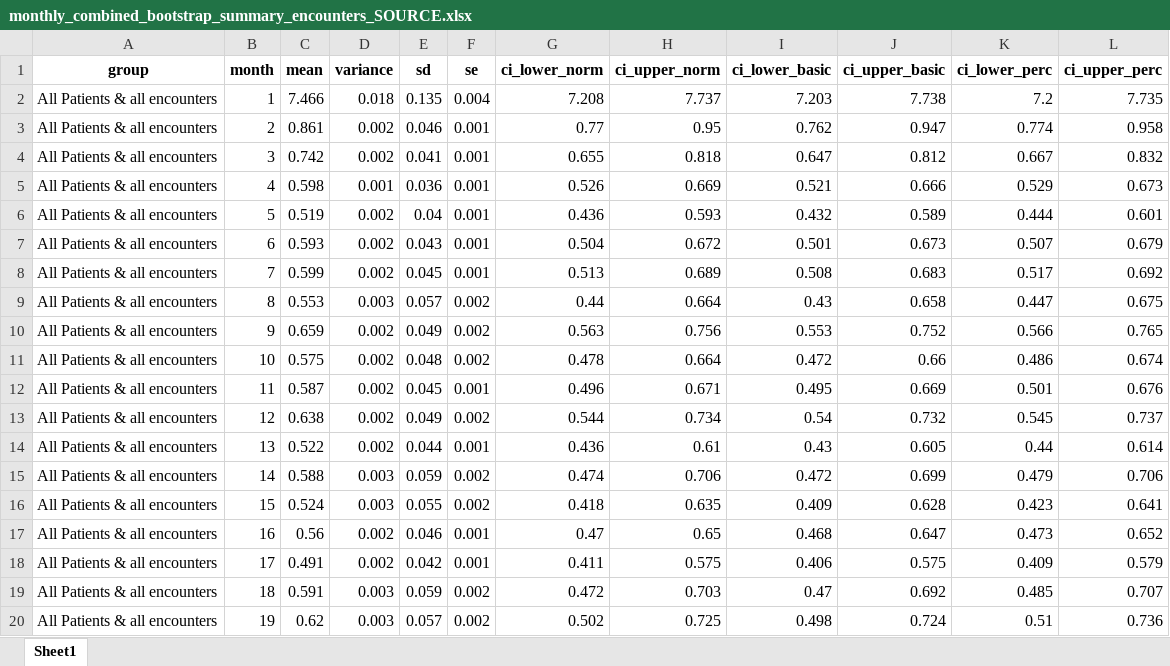
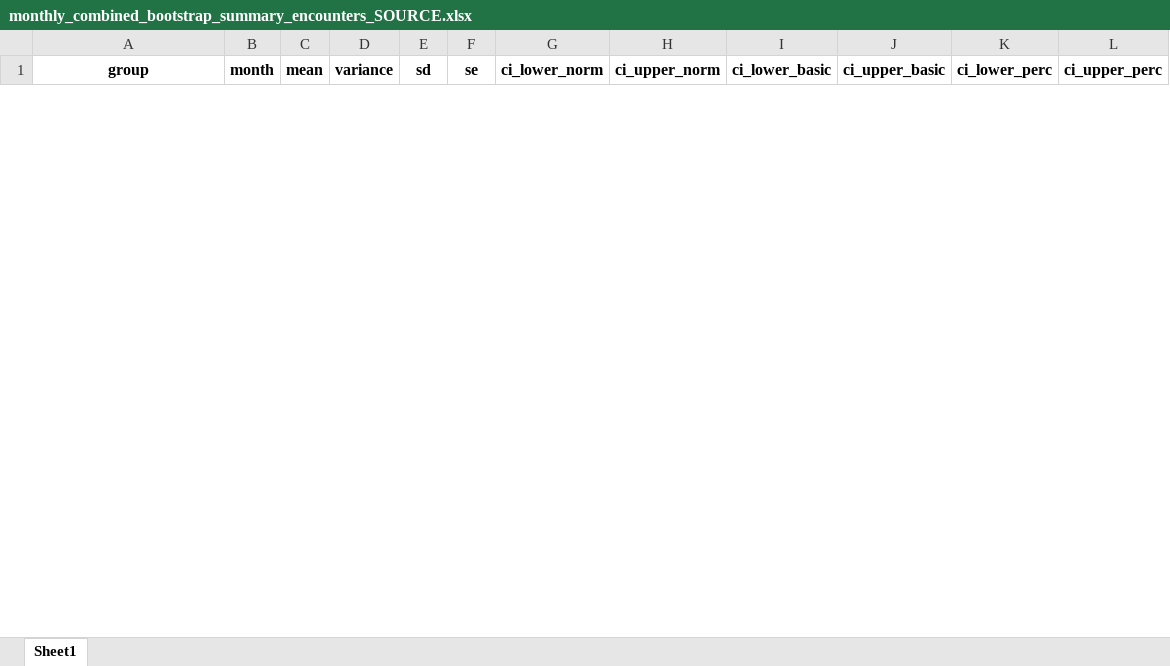
Before and after one commit to HEOR-NDORMS/OMOP-Validation-Study, an Excel workbook: CPRD Raw Analysis/Results/SecondaryCareAnalysis/AE/Monthly/monthly_combined_bootstrap_summary_encounters_SOURCE.xlsx, sheet Sheet1, drawn as a sheet; only a part is shown; values as stored, in another font and other column widths than the file's, no borders; removed rows and columns are numbered as before the commit, all else as after; the diff covers the shown part only; the diff names each change by its address in the sheet, - before the commit and + after, or states it on an @@ line.

Commit message:
Update monthly_combined_bootstrap_summary_encounters_SOURCE.xlsx

```diff
--- a/CPRD Raw Analysis/Results/SecondaryCareAnalysis/AE/Monthly/monthly_combined_bootstrap_summary_encounters_SOURCE.xlsx (sheet Sheet1)
+++ b/CPRD Raw Analysis/Results/SecondaryCareAnalysis/AE/Monthly/monthly_combined_bootstrap_summary_encounters_SOURCE.xlsx (sheet Sheet1)
-row 2: All Patients & all encounters | 1 | 7.466 | 0.018 | 0.135 | 0.004 | 7.208 | 7.737 | 7.203 | 7.738 | 7.2 | 7.735
-row 3: All Patients & all encounters | 2 | 0.861 | 0.002 | 0.046 | 0.001 | 0.77 | 0.95 | 0.762 | 0.947 | 0.774 | 0.958
-row 4: All Patients & all encounters | 3 | 0.742 | 0.002 | 0.041 | 0.001 | 0.655 | 0.818 | 0.647 | 0.812 | 0.667 | 0.832
-row 5: All Patients & all encounters | 4 | 0.598 | 0.001 | 0.036 | 0.001 | 0.526 | 0.669 | 0.521 | 0.666 | 0.529 | 0.673
-row 6: All Patients & all encounters | 5 | 0.519 | 0.002 | 0.04 | 0.001 | 0.436 | 0.593 | 0.432 | 0.589 | 0.444 | 0.601
-row 7: All Patients & all encounters | 6 | 0.593 | 0.002 | 0.043 | 0.001 | 0.504 | 0.672 | 0.501 | 0.673 | 0.507 | 0.679
-row 8: All Patients & all encounters | 7 | 0.599 | 0.002 | 0.045 | 0.001 | 0.513 | 0.689 | 0.508 | 0.683 | 0.517 | 0.692
-row 9: All Patients & all encounters | 8 | 0.553 | 0.003 | 0.057 | 0.002 | 0.44 | 0.664 | 0.43 | 0.658 | 0.447 | 0.675
-row 10: All Patients & all encounters | 9 | 0.659 | 0.002 | 0.049 | 0.002 | 0.563 | 0.756 | 0.553 | 0.752 | 0.566 | 0.765
-row 11: All Patients & all encounters | 10 | 0.575 | 0.002 | 0.048 | 0.002 | 0.478 | 0.664 | 0.472 | 0.66 | 0.486 | 0.674
-row 12: All Patients & all encounters | 11 | 0.587 | 0.002 | 0.045 | 0.001 | 0.496 | 0.671 | 0.495 | 0.669 | 0.501 | 0.676
-row 13: All Patients & all encounters | 12 | 0.638 | 0.002 | 0.049 | 0.002 | 0.544 | 0.734 | 0.54 | 0.732 | 0.545 | 0.737
-row 14: All Patients & all encounters | 13 | 0.522 | 0.002 | 0.044 | 0.001 | 0.436 | 0.61 | 0.43 | 0.605 | 0.44 | 0.614
-row 15: All Patients & all encounters | 14 | 0.588 | 0.003 | 0.059 | 0.002 | 0.474 | 0.706 | 0.472 | 0.699 | 0.479 | 0.706
-row 16: All Patients & all encounters | 15 | 0.524 | 0.003 | 0.055 | 0.002 | 0.418 | 0.635 | 0.409 | 0.628 | 0.423 | 0.641
-row 17: All Patients & all encounters | 16 | 0.56 | 0.002 | 0.046 | 0.001 | 0.47 | 0.65 | 0.468 | 0.647 | 0.473 | 0.652
-row 18: All Patients & all encounters | 17 | 0.491 | 0.002 | 0.042 | 0.001 | 0.411 | 0.575 | 0.406 | 0.575 | 0.409 | 0.579
-row 19: All Patients & all encounters | 18 | 0.591 | 0.003 | 0.059 | 0.002 | 0.472 | 0.703 | 0.47 | 0.692 | 0.485 | 0.707
-row 20: All Patients & all encounters | 19 | 0.62 | 0.003 | 0.057 | 0.002 | 0.502 | 0.725 | 0.498 | 0.724 | 0.51 | 0.736
```
Also changed, not shown: 48 added rows and 29 removed rows elsewhere in this sheet.
